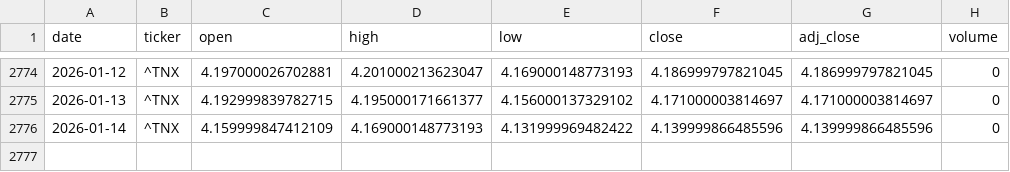
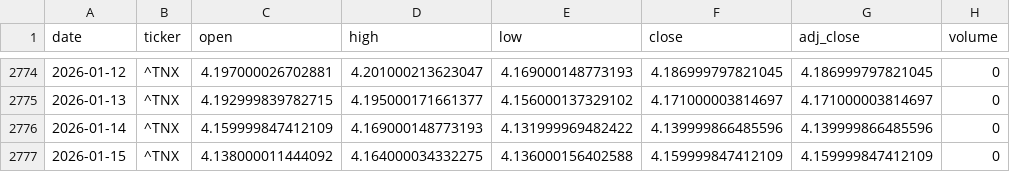
Before and after one commit to zid036116-ship-it/-, a CSV file: docs/market_data/美债10年期收益率___TNX.csv, drawn as a sheet; only a part is shown, gaps mark what is left out.

Commit message:
auto: update market_data 2026-01-15T20:44:10Z

```diff
--- a/docs/market_data/美债10年期收益率___TNX.csv
+++ b/docs/market_data/美债10年期收益率___TNX.csv
@@ -2776 +2776,2 @@
 2026-01-14,^TNX,4.159999847412109,4.169000148773193,4.131999969482422,4.139999866485596,4.139999866485596,0
+2026-01-15,^TNX,4.138000011444092,4.164000034332275,4.136000156402588,4.159999847412109,4.159999847412109,0
```
Also changed, not shown: docs/market_data/Nasdaq Composite 纳指综合___IXIC.csv, docs/market_data/Nifty50 印度___NSEI.csv, 4 other files.
